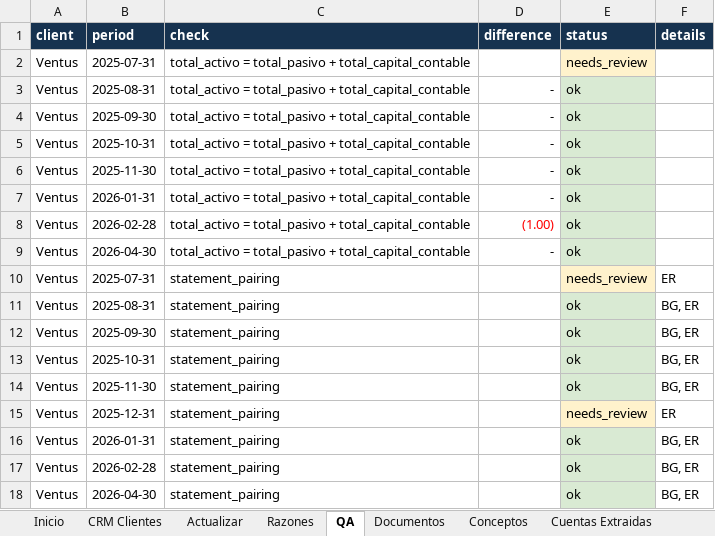
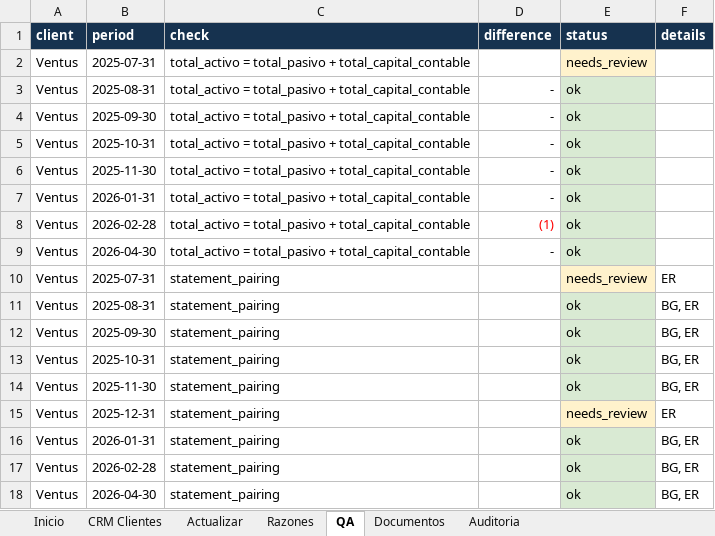
Before and after one commit to rbarloy01/fincredit, an Excel workbook: outputs/financial_monitor/financial_monitor_pipeline.xlsx, sheet QA, drawn as a sheet; values as stored, in another font and other column widths than the file's, no borders; the diff names each change by its address in the sheet, - before the commit and + after, or states it on an @@ line.

```diff
--- a/outputs/financial_monitor/financial_monitor_pipeline.xlsx (sheet QA)
+++ b/outputs/financial_monitor/financial_monitor_pipeline.xlsx (sheet QA)
@@ sheet tab hidden: Conceptos @@
@@ sheet tab hidden: Cuentas Extraidas @@
-D8 (difference): (1.00)
+D8 (difference): (1)
```
Also changed, not shown: sheet Razones, sheet Inicio, sheet Documentos, sheet CRM Clientes, sheet Actualizar, sheet Auditoria, other sheet tabs, 4 other files.
